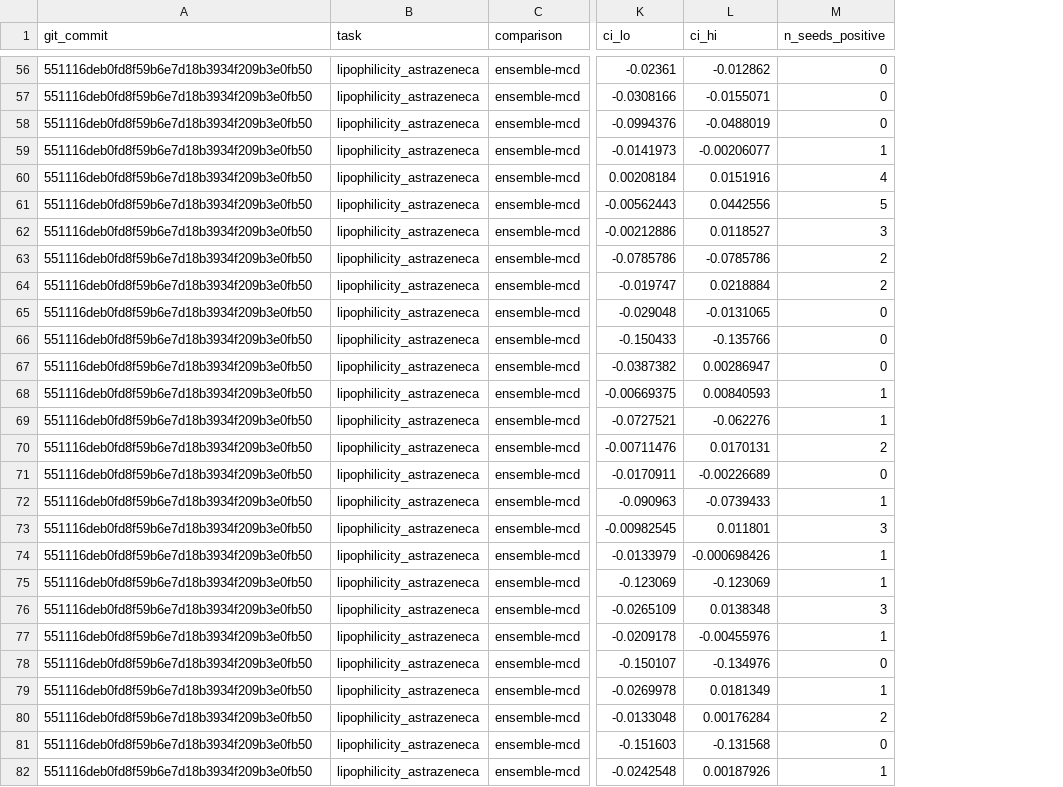
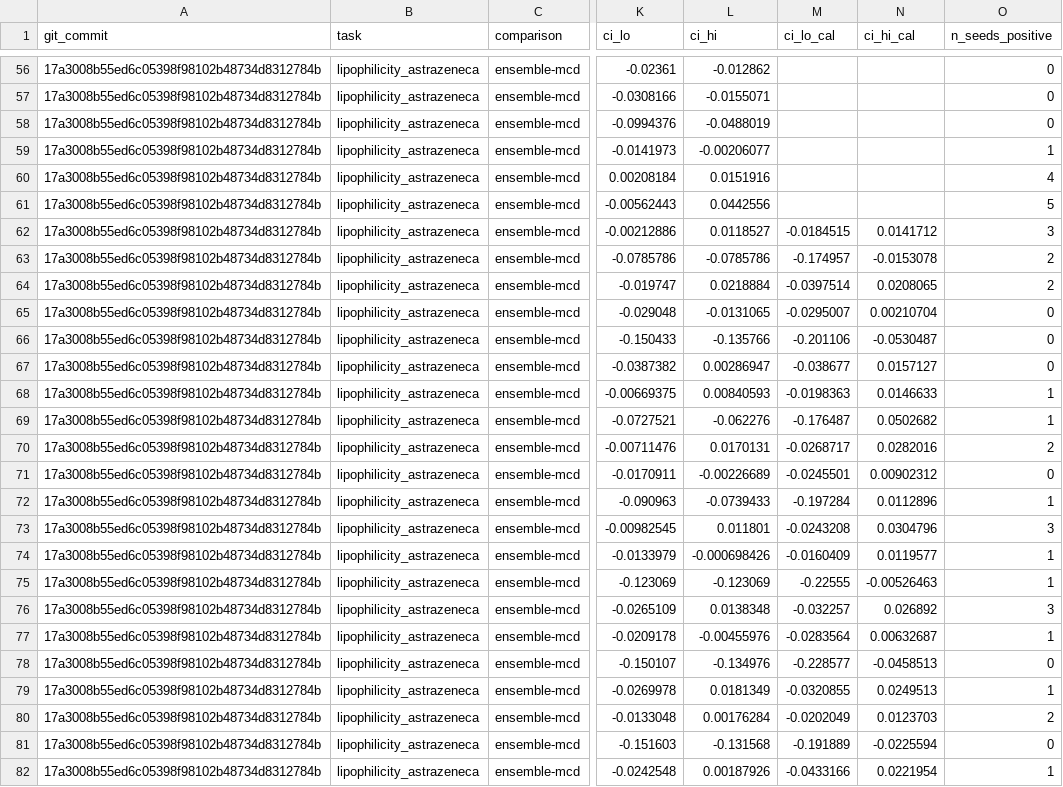
Before and after one commit to lucky-stark-07/MolCalib, a CSV file: results/stats_paired.csv, drawn as a sheet; only a part is shown, gaps mark what is left out; the diff covers the shown part only; the diff names each change by its address in the sheet, - before the commit and + after, or states it on an @@ line.

```diff
--- a/results/stats_paired.csv
+++ b/results/stats_paired.csv
+column M (ci_lo_cal), rows 62-82: -0.0184515 | -0.174957 | -0.0397514 | -0.0295007 | -0.201106 | -0.038677 | -0.0198363 | -0.176487 | -0.0268717 | -0.0245501 | -0.197284 | -0.0243208 | -0.0160409 | -0.22555 | -0.032257 | -0.0283564 | -0.228577 | -0.0320855 | -0.0202049 | -0.191889 | -0.0433166
+column N (ci_hi_cal), rows 62-82: 0.0141712 | -0.0153078 | 0.0208065 | 0.00210704 | -0.0530487 | 0.0157127 | 0.0146633 | 0.0502682 | 0.0282016 | 0.00902312 | 0.0112896 | 0.0304796 | 0.0119577 | -0.00526463 | 0.026892 | 0.00632687 | -0.0458513 | 0.0249513 | 0.0123703 | -0.0225594 | 0.0221954
-A56:A82 (git_commit): 551116deb0fd8f59b6e7d18b3934f209b3e0fb50
+A56:A82 (git_commit): 17a3008b55ed6c05398f98102b48734d8312784b
```
Also changed, not shown: 135 edited cells elsewhere in this file, results/metrics_conformal.csv, results/metrics_gaussian.csv, 4 other files.
